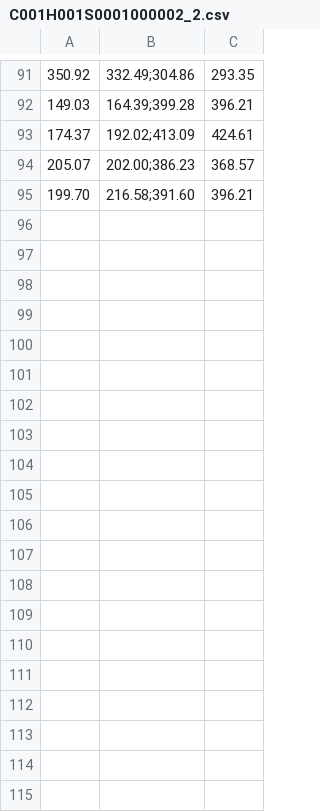
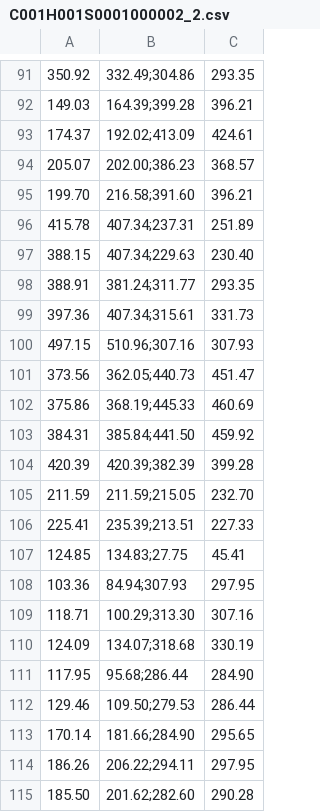
Before and after one commit to fedor-chervinskii/spermatozoids, a CSV file: labels/C001H001S0001000002_2.csv, drawn as a sheet; only a part is shown, gaps mark what is left out; the diff covers the shown part only.

Commit message:
some fixes
detection based on softmax probability prediction + few more labels +
prob_map visualisation

```diff
--- a/labels/C001H001S0001000002_2.csv
+++ b/labels/C001H001S0001000002_2.csv
@@ -95 +95,21 @@
 199.70,216.58;391.60,396.21
+415.78,407.34;237.31,251.89
+388.15,407.34;229.63,230.40
+388.91,381.24;311.77,293.35
+397.36,407.34;315.61,331.73
+497.15,510.96;307.16,307.93
+373.56,362.05;440.73,451.47
+375.86,368.19;445.33,460.69
+384.31,385.84;441.50,459.92
+420.39,420.39;382.39,399.28
+211.59,211.59;215.05,232.70
+225.41,235.39;213.51,227.33
+124.85,134.83;27.75,45.41
+103.36,84.94;307.93,297.95
+118.71,100.29;313.30,307.16
+124.09,134.07;318.68,330.19
+117.95,95.68;286.44,284.90
+129.46,109.50;279.53,286.44
+170.14,181.66;284.90,295.65
+186.26,206.22;294.11,297.95
+185.50,201.62;282.60,290.28
```
Also changed, not shown: 44 added rows elsewhere in this file, labels/C001H001S0001000001_1.csv, labels/C001H001S0001000001_2.csv, 6 other files.
